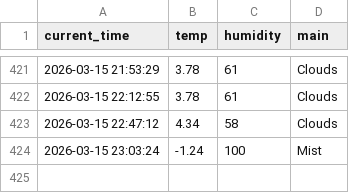
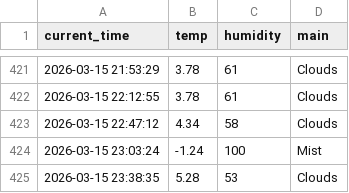
Before and after one commit to 9donghae-art/weather_5m, a CSV file: weather.csv, drawn as a sheet; only a part is shown, gaps mark what is left out.

```diff
--- a/weather.csv
+++ b/weather.csv
@@ -424 +424,2 @@ current_time,temp,humidity,main
 2026-03-15 23:03:24,-1.24,100,Mist
+2026-03-15 23:38:35,5.28,53,Clouds
```
